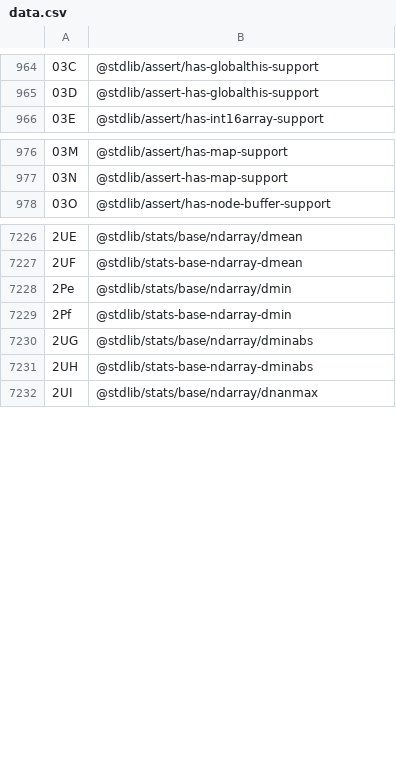
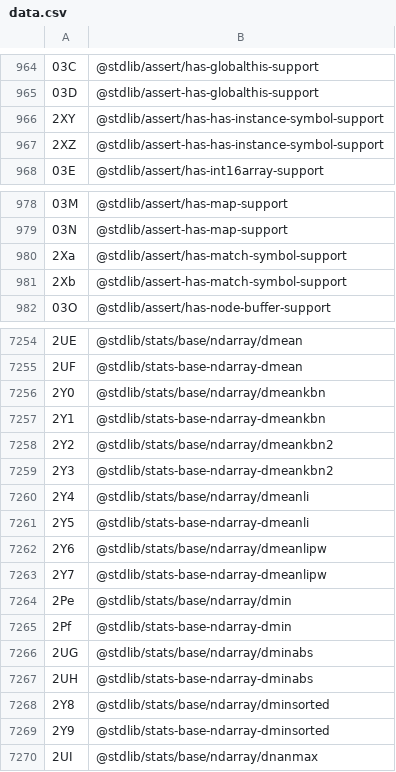
Before and after one commit to stdlib-js/error, a CSV file: tools/id2pkg/data/data.csv, drawn as a sheet; only a part is shown, gaps mark what is left out; the diff covers the shown part only; the diff names each change by its address in the sheet, - before the commit and + after, or states it on an @@ line.

```diff
--- a/tools/id2pkg/data/data.csv
+++ b/tools/id2pkg/data/data.csv
+row 966: 2XY | @stdlib/assert/has-has-instance-symbol-support
+row 967: 2XZ | @stdlib/assert-has-has-instance-symbol-support
+row 980: 2Xa | @stdlib/assert/has-match-symbol-support
+row 981: 2Xb | @stdlib/assert-has-match-symbol-support
+row 7256: 2Y0 | @stdlib/stats/base/ndarray/dmeankbn
+row 7257: 2Y1 | @stdlib/stats-base-ndarray-dmeankbn
+row 7258: 2Y2 | @stdlib/stats/base/ndarray/dmeankbn2
+row 7259: 2Y3 | @stdlib/stats-base-ndarray-dmeankbn2
+row 7260: 2Y4 | @stdlib/stats/base/ndarray/dmeanli
+row 7261: 2Y5 | @stdlib/stats-base-ndarray-dmeanli
+row 7262: 2Y6 | @stdlib/stats/base/ndarray/dmeanlipw
+row 7263: 2Y7 | @stdlib/stats-base-ndarray-dmeanlipw
+row 7268: 2Y8 | @stdlib/stats/base/ndarray/dminsorted
+row 7269: 2Y9 | @stdlib/stats-base-ndarray-dminsorted
```
Also changed, not shown: 40 added rows elsewhere in this file, tools/database/data/data.csv, tools/pkg2id/data/data.csv, 4 other files.
